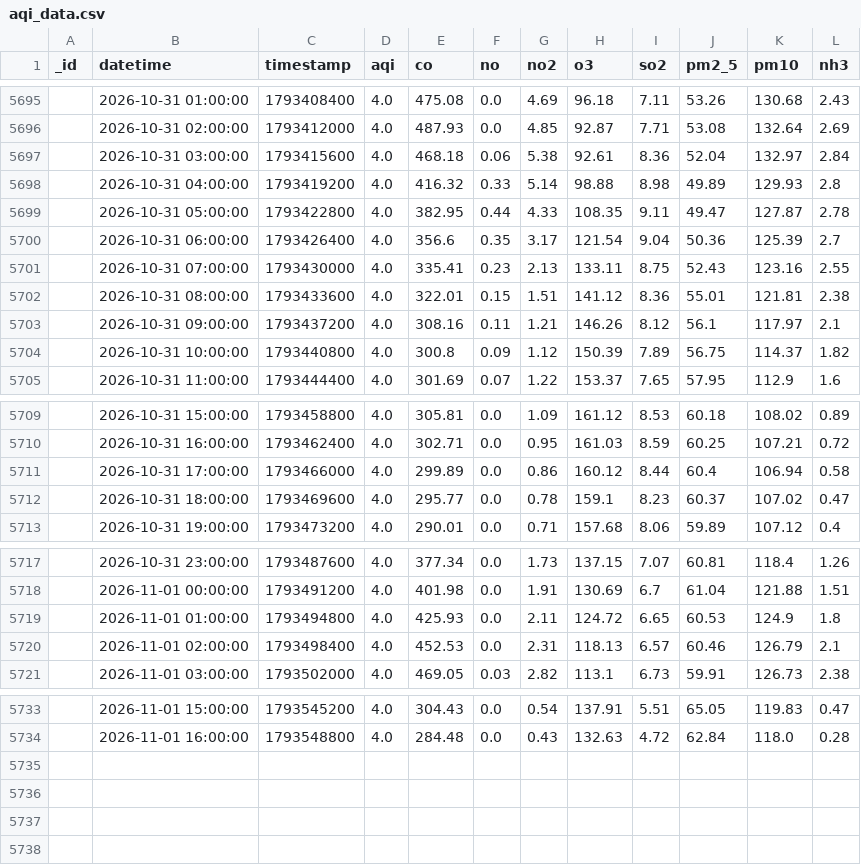
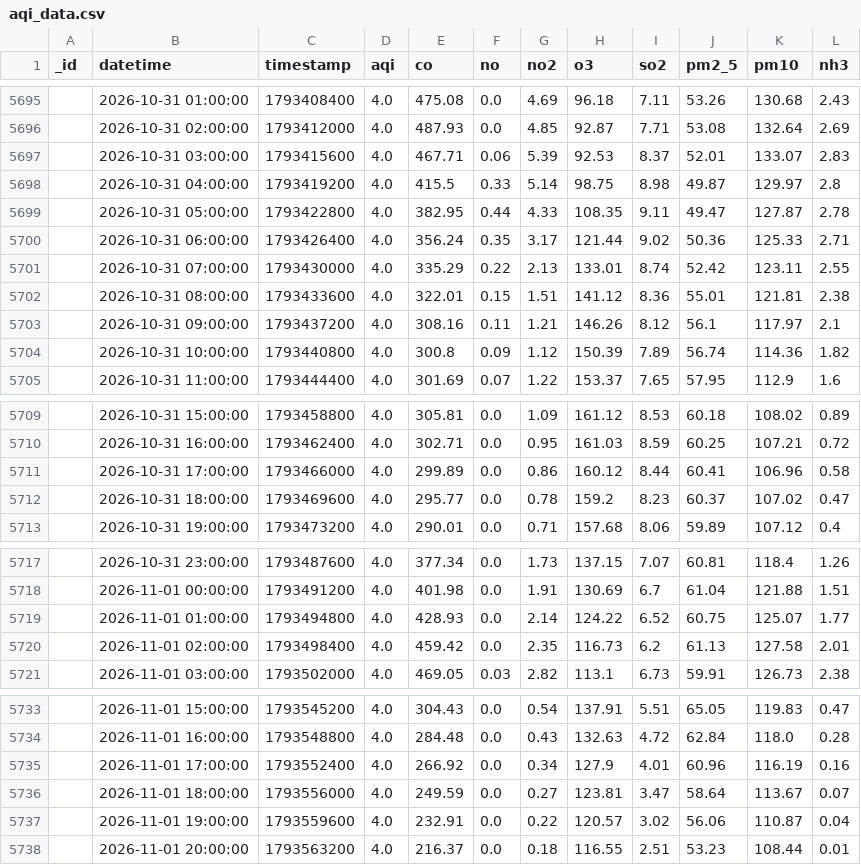
Before and after one commit to uzairharoon-dev/AQI-Predictor-End-to-End-ML-Pipeline-, a CSV file: data/aqi_data.csv, drawn as a sheet; only a part is shown, gaps mark what is left out.

```diff
--- a/data/aqi_data.csv
+++ b/data/aqi_data.csv
@@ -5696,10 +5696,10 @@ _id,datetime,timestamp,aqi,co,no,no2,o3,so2,pm2_5,pm10,nh3
 ,2026-10-31 02:00:00,1793412000,4.0,487.93,0.0,4.85,92.87,7.71,53.08,132.64,2.69
-,2026-10-31 03:00:00,1793415600,4.0,468.18,0.06,5.38,92.61,8.36,52.04,132.97,2.84
-,2026-10-31 04:00:00,1793419200,4.0,416.32,0.33,5.14,98.88,8.98,49.89,129.93,2.8
+,2026-10-31 03:00:00,1793415600,4.0,467.71,0.06,5.39,92.53,8.37,52.01,133.07,2.83
+,2026-10-31 04:00:00,1793419200,4.0,415.5,0.33,5.14,98.75,8.98,49.87,129.97,2.8
 ,2026-10-31 05:00:00,1793422800,4.0,382.95,0.44,4.33,108.35,9.11,49.47,127.87,2.78
-,2026-10-31 06:00:00,1793426400,4.0,356.6,0.35,3.17,121.54,9.04,50.36,125.39,2.7
-,2026-10-31 07:00:00,1793430000,4.0,335.41,0.23,2.13,133.11,8.75,52.43,123.16,2.55
+,2026-10-31 06:00:00,1793426400,4.0,356.24,0.35,3.17,121.44,9.02,50.36,125.33,2.71
+,2026-10-31 07:00:00,1793430000,4.0,335.29,0.22,2.13,133.01,8.74,52.42,123.11,2.55
 ,2026-10-31 08:00:00,1793433600,4.0,322.01,0.15,1.51,141.12,8.36,55.01,121.81,2.38
 ,2026-10-31 09:00:00,1793437200,4.0,308.16,0.11,1.21,146.26,8.12,56.1,117.97,2.1
-,2026-10-31 10:00:00,1793440800,4.0,300.8,0.09,1.12,150.39,7.89,56.75,114.37,1.82
+,2026-10-31 10:00:00,1793440800,4.0,300.8,0.09,1.12,150.39,7.89,56.74,114.36,1.82
 ,2026-10-31 11:00:00,1793444400,4.0,301.69,0.07,1.22,153.37,7.65,57.95,112.9,1.6
@@ -5710,4 +5710,4 @@ _id,datetime,timestamp,aqi,co,no,no2,o3,so2,pm2_5,pm10,nh3
 ,2026-10-31 16:00:00,1793462400,4.0,302.71,0.0,0.95,161.03,8.59,60.25,107.21,0.72
-,2026-10-31 17:00:00,1793466000,4.0,299.89,0.0,0.86,160.12,8.44,60.4,106.94,0.58
-,2026-10-31 18:00:00,1793469600,4.0,295.77,0.0,0.78,159.1,8.23,60.37,107.02,0.47
+,2026-10-31 17:00:00,1793466000,4.0,299.89,0.0,0.86,160.12,8.44,60.41,106.96,0.58
+,2026-10-31 18:00:00,1793469600,4.0,295.77,0.0,0.78,159.2,8.23,60.37,107.02,0.47
 ,2026-10-31 19:00:00,1793473200,4.0,290.01,0.0,0.71,157.68,8.06,59.89,107.12,0.4
@@ -5718,4 +5718,4 @@ _id,datetime,timestamp,aqi,co,no,no2,o3,so2,pm2_5,pm10,nh3
 ,2026-11-01 00:00:00,1793491200,4.0,401.98,0.0,1.91,130.69,6.7,61.04,121.88,1.51
-,2026-11-01 01:00:00,1793494800,4.0,425.93,0.0,2.11,124.72,6.65,60.53,124.9,1.8
-,2026-11-01 02:00:00,1793498400,4.0,452.53,0.0,2.31,118.13,6.57,60.46,126.79,2.1
+,2026-11-01 01:00:00,1793494800,4.0,428.93,0.0,2.14,124.22,6.52,60.75,125.07,1.77
+,2026-11-01 02:00:00,1793498400,4.0,459.42,0.0,2.35,116.73,6.2,61.13,127.58,2.01
 ,2026-11-01 03:00:00,1793502000,4.0,469.05,0.03,2.82,113.1,6.73,59.91,126.73,2.38
@@ -5734 +5734,5 @@ _id,datetime,timestamp,aqi,co,no,no2,o3,so2,pm2_5,pm10,nh3
 ,2026-11-01 16:00:00,1793548800,4.0,284.48,0.0,0.43,132.63,4.72,62.84,118.0,0.28
+,2026-11-01 17:00:00,1793552400,4.0,266.92,0.0,0.34,127.9,4.01,60.96,116.19,0.16
+,2026-11-01 18:00:00,1793556000,4.0,249.59,0.0,0.27,123.81,3.47,58.64,113.67,0.07
+,2026-11-01 19:00:00,1793559600,4.0,232.91,0.0,0.22,120.57,3.02,56.06,110.87,0.04
+,2026-11-01 20:00:00,1793563200,4.0,216.37,0.0,0.18,116.55,2.51,53.23,108.44,0.01
```
Also changed, not shown: data/aqi_features.csv.
